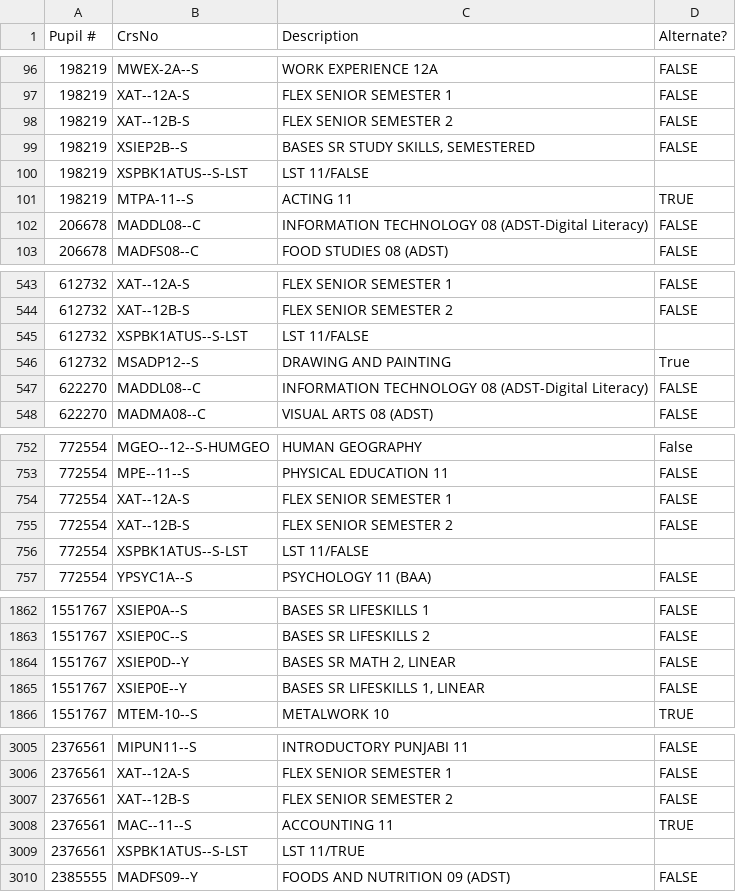
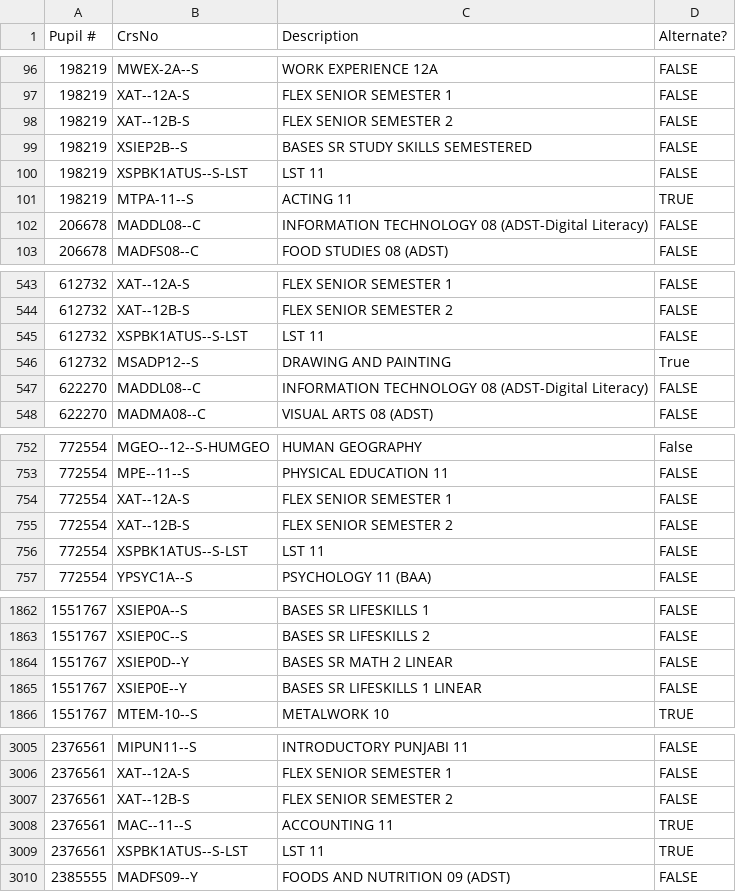
Before and after one commit to SowinskiBraeden/schedule-generator, a CSV file: sample_data/course_selection_data.csv, drawn as a sheet; only a part is shown, gaps mark what is left out; the diff covers the shown part only.

Commit message:
update input data

```diff
--- a/sample_data/course_selection_data.csv
+++ b/sample_data/course_selection_data.csv
@@ -98,4 +98,4 @@ Pupil #,CrsNo,Description,Alternate?
 198219,XAT--12B-S,FLEX SENIOR SEMESTER 2,FALSE
-198219,XSIEP2B--S,"BASES SR STUDY SKILLS, SEMESTERED",FALSE
-198219,XSPBK1ATUS--S-LST,LST 11/FALSE
+198219,XSIEP2B--S,BASES SR STUDY SKILLS SEMESTERED,FALSE
+198219,XSPBK1ATUS--S-LST,LST 11,FALSE
 198219,MTPA-11--S,ACTING 11,TRUE
@@ -544,3 +544,3 @@ Pupil #,CrsNo,Description,Alternate?
 612732,XAT--12B-S,FLEX SENIOR SEMESTER 2,FALSE
-612732,XSPBK1ATUS--S-LST,LST 11/FALSE
+612732,XSPBK1ATUS--S-LST,LST 11,FALSE
 612732,MSADP12--S,DRAWING AND PAINTING,True
@@ -755,3 +755,3 @@ Pupil #,CrsNo,Description,Alternate?
 772554,XAT--12B-S,FLEX SENIOR SEMESTER 2,FALSE
-772554,XSPBK1ATUS--S-LST,LST 11/FALSE
+772554,XSPBK1ATUS--S-LST,LST 11,FALSE
 772554,YPSYC1A--S,PSYCHOLOGY 11 (BAA),FALSE
@@ -1863,4 +1863,4 @@ Pupil #,CrsNo,Description,Alternate?
 1551767,XSIEP0C--S,BASES SR LIFESKILLS 2,FALSE
-1551767,XSIEP0D--Y,"BASES SR MATH 2, LINEAR",FALSE
-1551767,XSIEP0E--Y,"BASES SR LIFESKILLS 1, LINEAR",FALSE
+1551767,XSIEP0D--Y,BASES SR MATH 2 LINEAR,FALSE
+1551767,XSIEP0E--Y,BASES SR LIFESKILLS 1 LINEAR,FALSE
 1551767,MTEM-10--S,METALWORK 10 ,TRUE
@@ -3008,3 +3008,3 @@ Pupil #,CrsNo,Description,Alternate?
 2376561,MAC--11--S,ACCOUNTING 11,TRUE
-2376561,XSPBK1ATUS--S-LST,LST 11/TRUE
+2376561,XSPBK1ATUS--S-LST,LST 11,TRUE
 2385555,MADFS09--Y,FOODS AND NUTRITION 09 (ADST),FALSE
```
Also changed, not shown: 28 edited cells elsewhere in this file, 6 other files.
